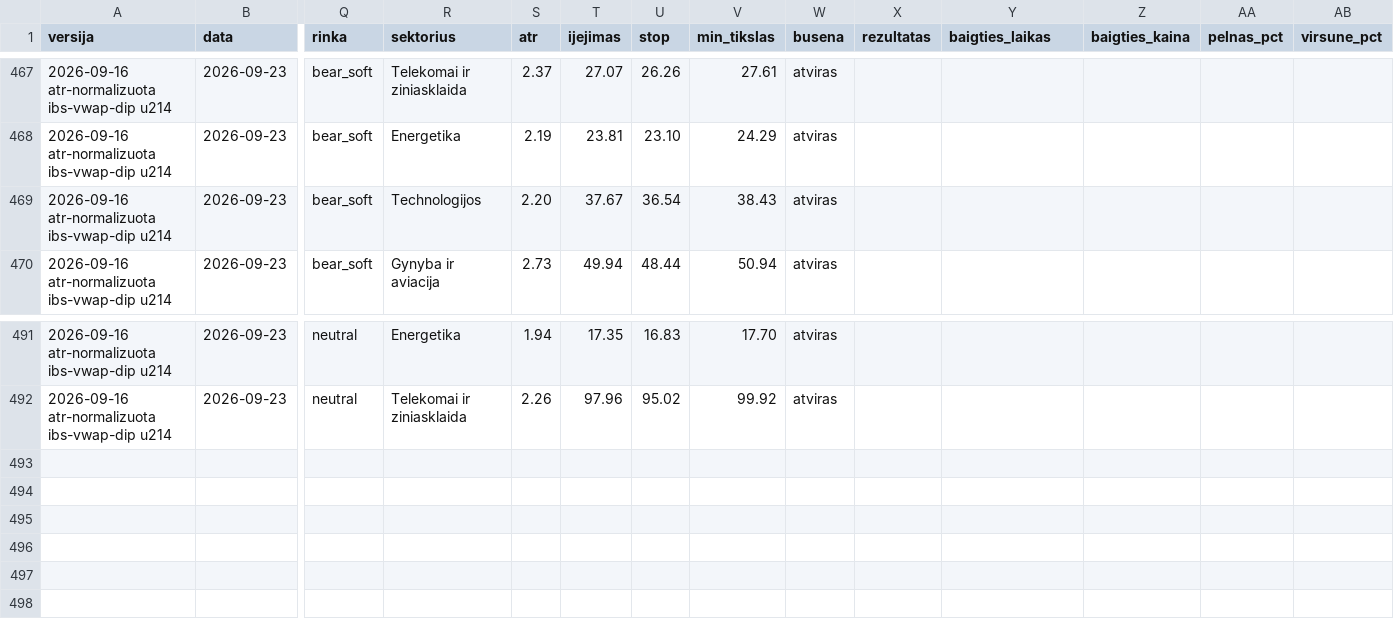
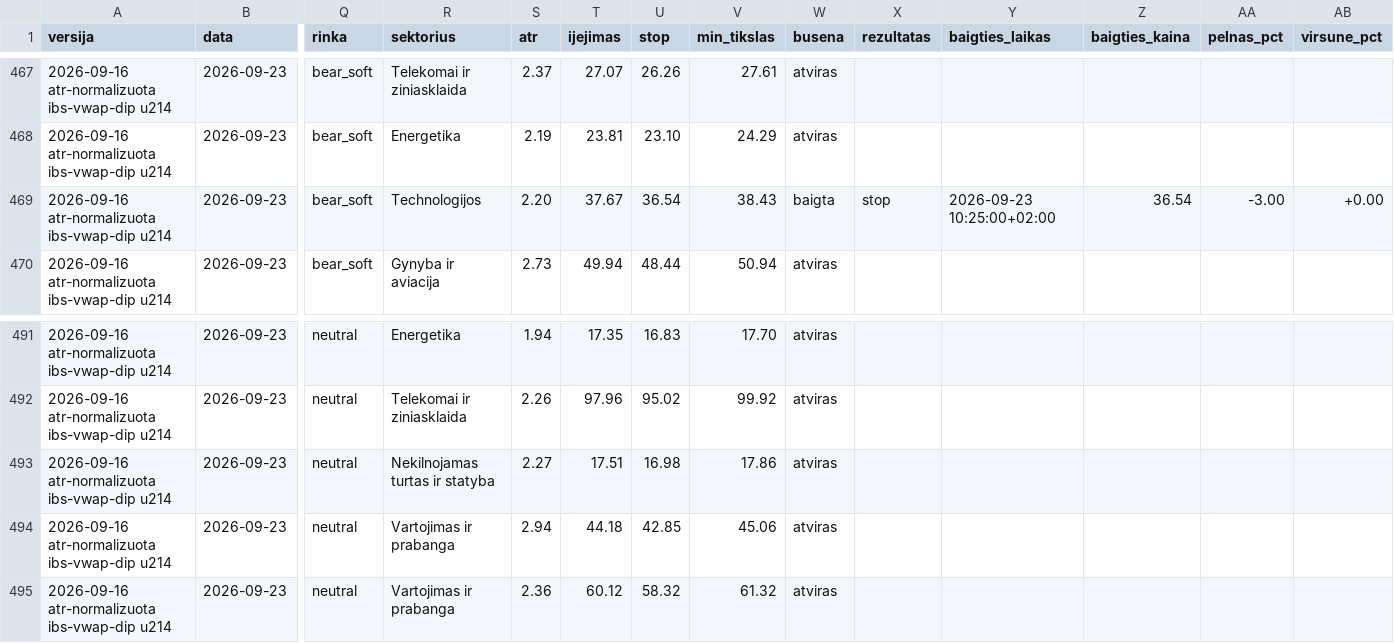
Before and after one commit to MantasBud/Dip-raiting, a CSV file: docs/zurnalas.csv, drawn as a sheet; only a part is shown, gaps mark what is left out; rows hold the shown columns only; the diff names each change by its address in the sheet, - before the commit and + after, or states it on an @@ line.

```diff
--- a/docs/zurnalas.csv
+++ b/docs/zurnalas.csv
-W469 (busena): atviras
+W469 (busena): baigta
-X469 (rezultatas): (empty)
+X469 (rezultatas): stop
-Y469 (baigties_laikas): (empty)
+Y469 (baigties_laikas): 2026-09-23 10:25:00+02:00
-Z469 (baigties_kaina): (empty)
+Z469 (baigties_kaina): 36.54
-AA469 (pelnas_pct): (empty)
+AA469 (pelnas_pct): -3.00
-AB469 (virsune_pct): (empty)
+AB469 (virsune_pct): +0.00
+row 493: 2026-09-16 atr-normalizuota ibs-vwap-dip u214 | 2026-09-23 | neutral | Nekilnojamas turtas ir statyba | 2.27 | 17.51 | 16.98 | 17.86 | atviras
+row 494: 2026-09-16 atr-normalizuota ibs-vwap-dip u214 | 2026-09-23 | neutral | Vartojimas ir prabanga | 2.94 | 44.18 | 42.85 | 45.06 | atviras
+row 495: 2026-09-16 atr-normalizuota ibs-vwap-dip u214 | 2026-09-23 | neutral | Vartojimas ir prabanga | 2.36 | 60.12 | 58.32 | 61.32 | atviras
```
Also changed, not shown: 2 other files.
